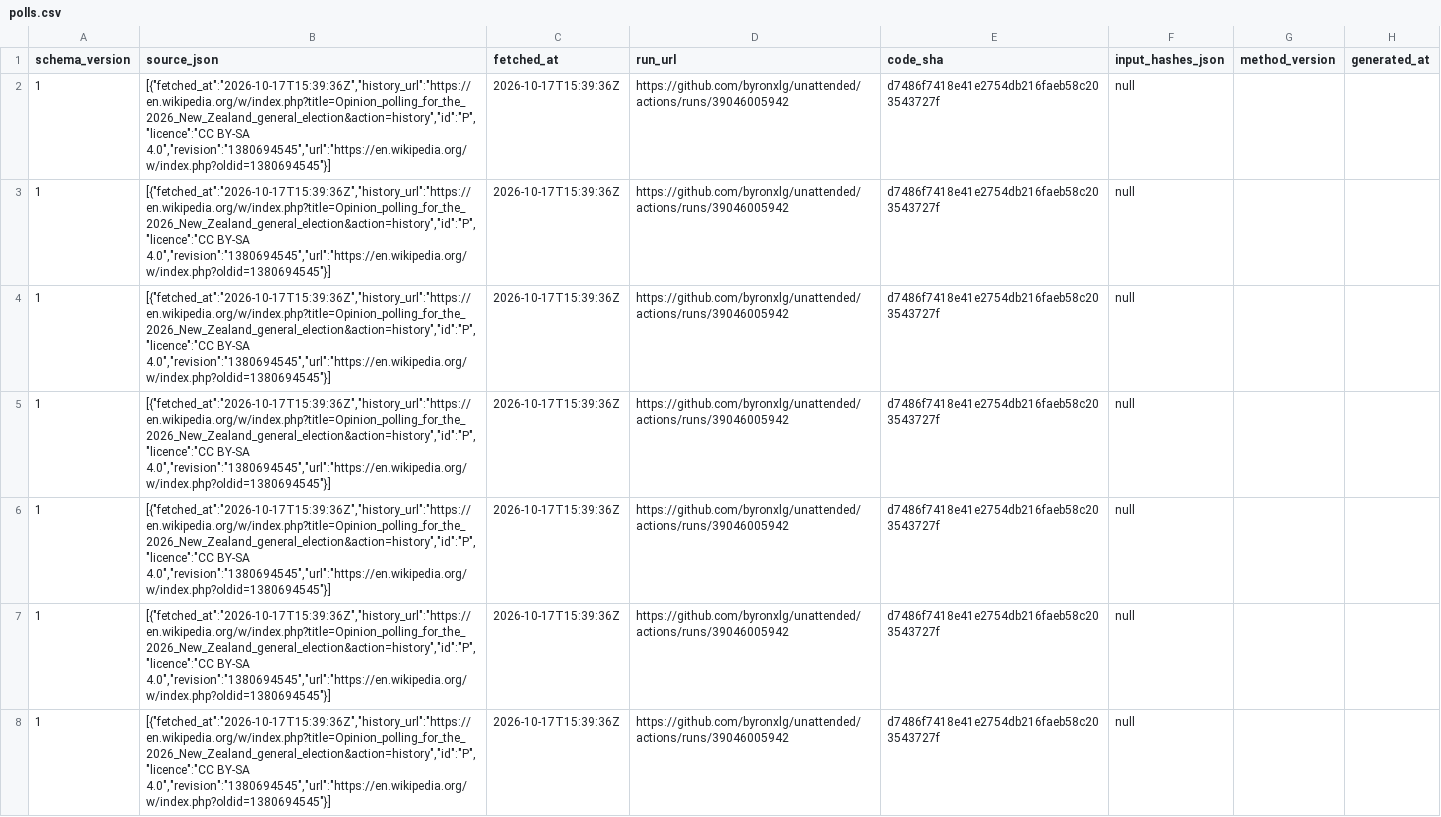
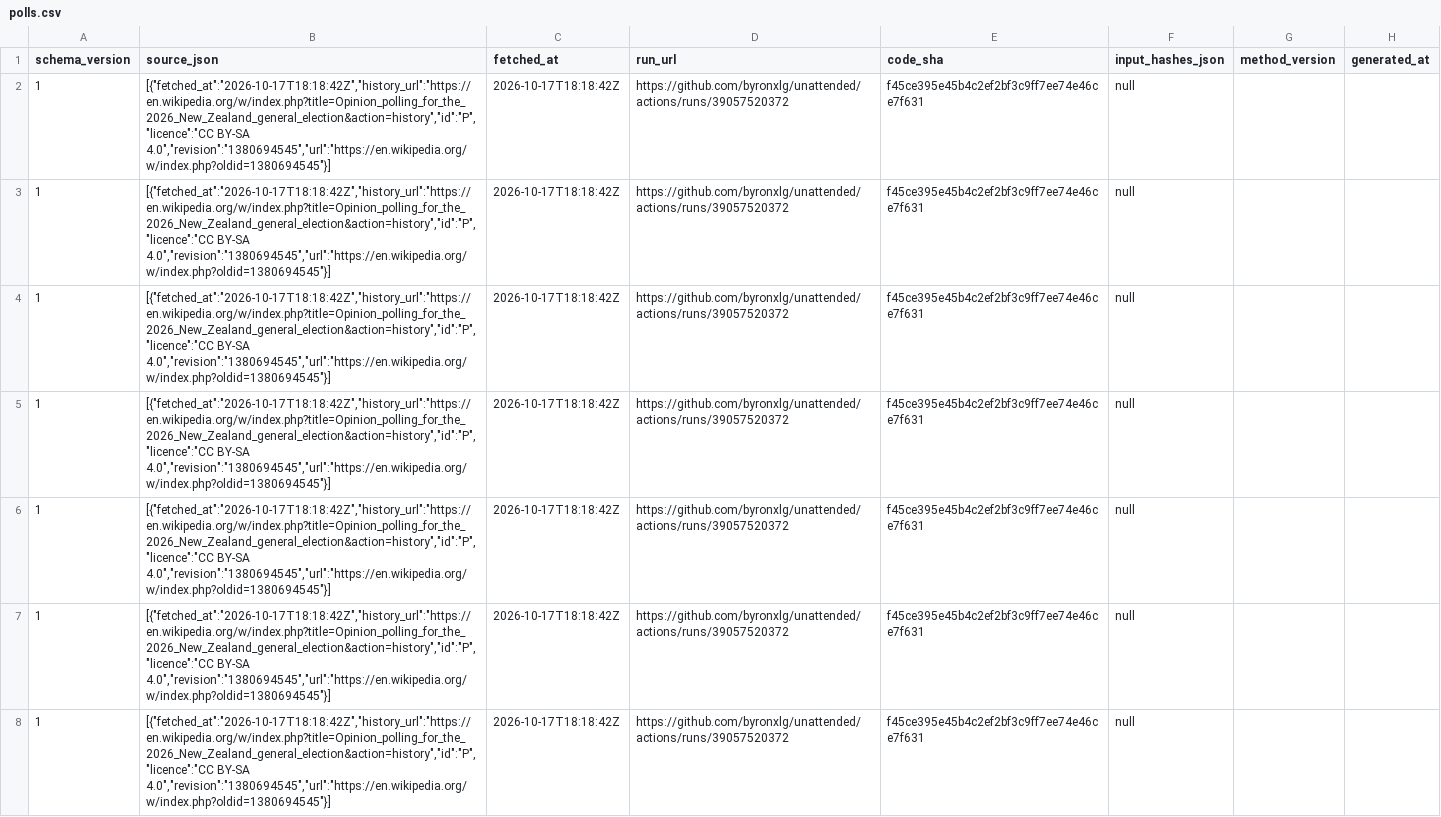
Before and after one commit to byronxlg/unattended, a CSV file: product/nz_election/data/polls.csv, drawn as a sheet; only a part is shown; the diff covers the shown part only; the diff names each change by its address in the sheet, - before the commit and + after, or states it on an @@ line.

```diff
--- a/product/nz_election/data/polls.csv
+++ b/product/nz_election/data/polls.csv
-B2:B8 (source_json): [{"fetched_at":"2026-10-17T15:39:36Z","history_url":"https://en.wikipedia.org/w/index.php?title=Opinion_polling_for_the_2026_New_Zealand_general_election&action=history","id":"P","licence":"CC BY-SA 4.0","revision":"1380694545","url":"https://en.wikipedia.org/w/index.php?oldid=1380694545"}]
+B2:B8 (source_json): [{"fetched_at":"2026-10-17T18:18:42Z","history_url":"https://en.wikipedia.org/w/index.php?title=Opinion_polling_for_the_2026_New_Zealand_general_election&action=history","id":"P","licence":"CC BY-SA 4.0","revision":"1380694545","url":"https://en.wikipedia.org/w/index.php?oldid=1380694545"}]
-C2:C8 (fetched_at): 2026-10-17T15:39:36Z
+C2:C8 (fetched_at): 2026-10-17T18:18:42Z
-D2:D8 (run_url): https://github.com/byronxlg/unattended/actions/runs/39046005942
+D2:D8 (run_url): https://github.com/byronxlg/unattended/actions/runs/39057520372
-E2:E8 (code_sha): d7486f7418e41e2754db216faeb58c203543727f
+E2:E8 (code_sha): f45ce395e45b4c2ef2bf3c9ff7ee74e46ce7f631
```
Also changed, not shown: 144 edited cells elsewhere in this file, product/nz_election/data/averages.csv, product/nz_election/data/manifest.csv, 7 other files.
